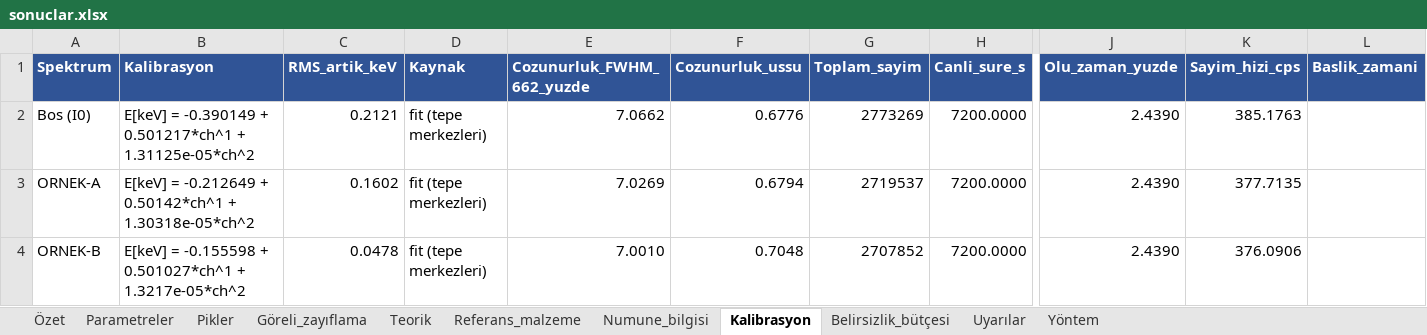
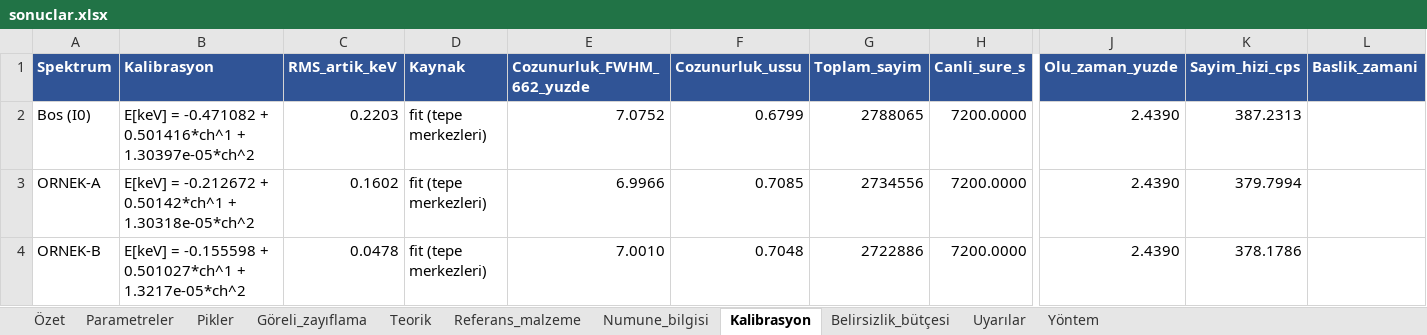
Before and after one commit to oprimegroupofficial/oprimegroup, an Excel workbook: examples/sentetik_ornek/sonuclar.xlsx, sheet Kalibrasyon, drawn as a sheet; only a part is shown, gaps mark what is left out; values as stored, in another font and other column widths than the file's, no borders; the diff names each change by its address in the sheet, - before the commit and + after, or states it on an @@ line.

```diff
--- a/examples/sentetik_ornek/sonuclar.xlsx (sheet Kalibrasyon)
+++ b/examples/sentetik_ornek/sonuclar.xlsx (sheet Kalibrasyon)
-B2 (Kalibrasyon): E[keV] = -0.390149 + 0.501217*ch^1 + 1.31125e-05*ch^2
+B2 (Kalibrasyon): E[keV] = -0.471082 + 0.501416*ch^1 + 1.30397e-05*ch^2
-C2 (RMS_artik_keV): 0.2121
+C2 (RMS_artik_keV): 0.2203
-E2 (Cozunurluk_FWHM_662_yuzde): 7.0662
+E2 (Cozunurluk_FWHM_662_yuzde): 7.0752
-F2 (Cozunurluk_ussu): 0.6776
+F2 (Cozunurluk_ussu): 0.6799
-G2 (Toplam_sayim): 2773269
+G2 (Toplam_sayim): 2788065
-K2 (Sayim_hizi_cps): 385.1763
+K2 (Sayim_hizi_cps): 387.2313
-B3 (Kalibrasyon): E[keV] = -0.212649 + 0.50142*ch^1…
+B3 (Kalibrasyon): E[keV] = -0.212672 + 0.50142*ch^1…
-E3 (Cozunurluk_FWHM_662_yuzde): 7.0269
+E3 (Cozunurluk_FWHM_662_yuzde): 6.9966
-F3 (Cozunurluk_ussu): 0.6794
+F3 (Cozunurluk_ussu): 0.7085
-G3 (Toplam_sayim): 2719537
+G3 (Toplam_sayim): 2734556
-K3 (Sayim_hizi_cps): 377.7135
+K3 (Sayim_hizi_cps): 379.7994
-G4 (Toplam_sayim): 2707852
+G4 (Toplam_sayim): 2722886
-K4 (Sayim_hizi_cps): 376.0906
+K4 (Sayim_hizi_cps): 378.1786
```
Also changed, not shown: sheet Parametreler, sheet Pikler, sheet Belirsizlik_bütçesi, sheet Özet, sheet Göreli_zayıflama, sheet Uyarılar, output/sonuclar.xlsx, 49 other files.
